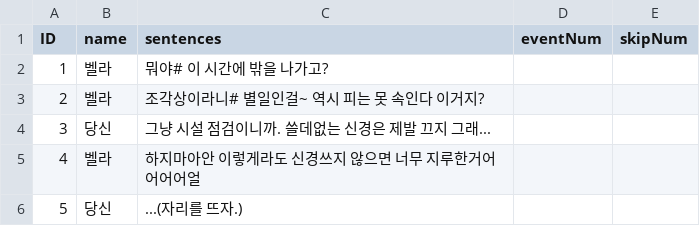
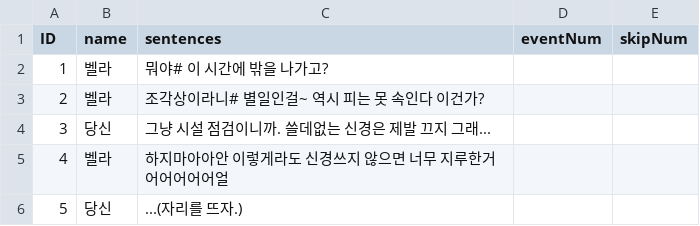
Before and after one commit to suacho0107/Pygmalion, a CSV file: Assets/Resources/Office-Day1_bella2_dialogue.csv, drawn as a sheet.

```diff
--- a/Assets/Resources/Office-Day1_bella2_dialogue.csv
+++ b/Assets/Resources/Office-Day1_bella2_dialogue.csv
@@ -2,5 +2,5 @@ ID,name,sentences,eventNum,skipNum
 1,벨라,뭐야# 이 시간에 밖을 나가고?,,
-2,벨라,조각상이라니# 별일인걸~ 역시 피는 못 속인다 이거지?,,
+2,벨라,조각상이라니# 별일인걸~ 역시 피는 못 속인다 이건가?,,
 3,당신,그냥 시설 점검이니까. 쓸데없는 신경은 제발 끄지 그래...,,
-4,벨라,하지마아안 이렇게라도 신경쓰지 않으면 너무 지루한거어어어어얼,,
+4,벨라,하지마아아안 이렇게라도 신경쓰지 않으면 너무 지루한거어어어어어얼,,
 5,당신,...(자리를 뜨자.),,
```
Also changed, not shown: Assets/Resources/Office-1-2_dialogue.csv, Assets/Resources/Office-2-2_dialogue.csv, 15 other files.
